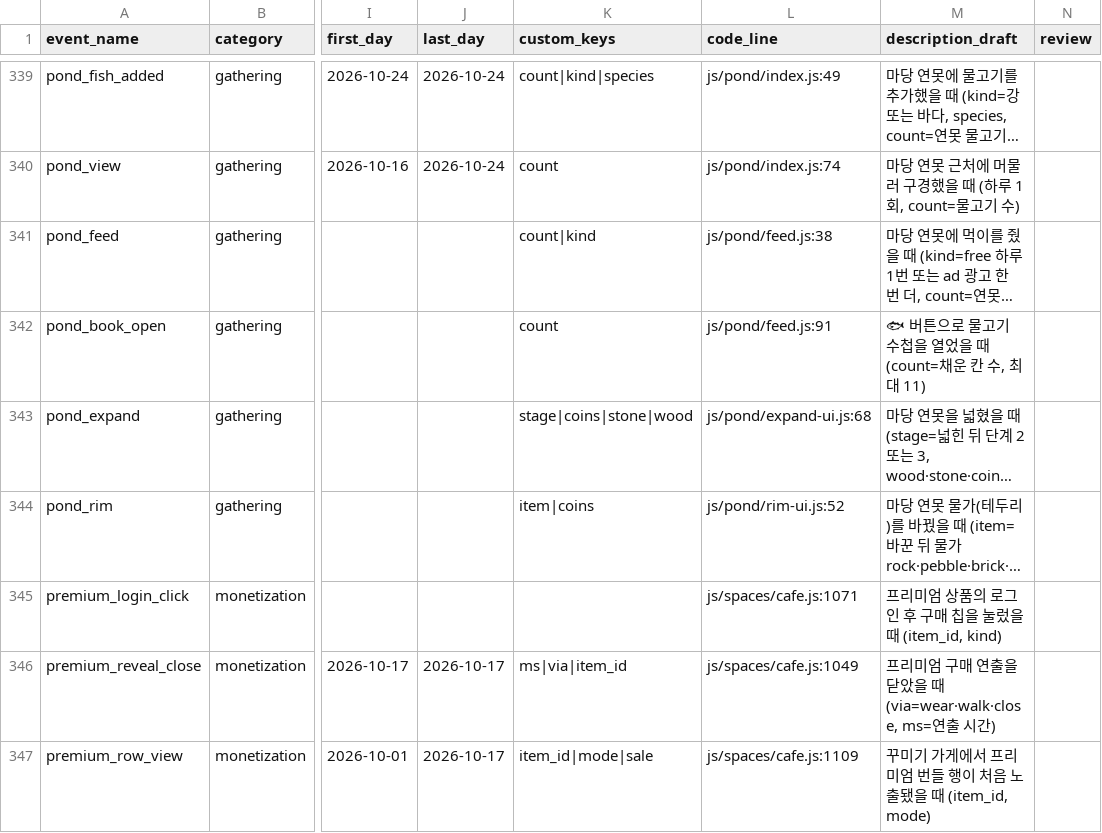
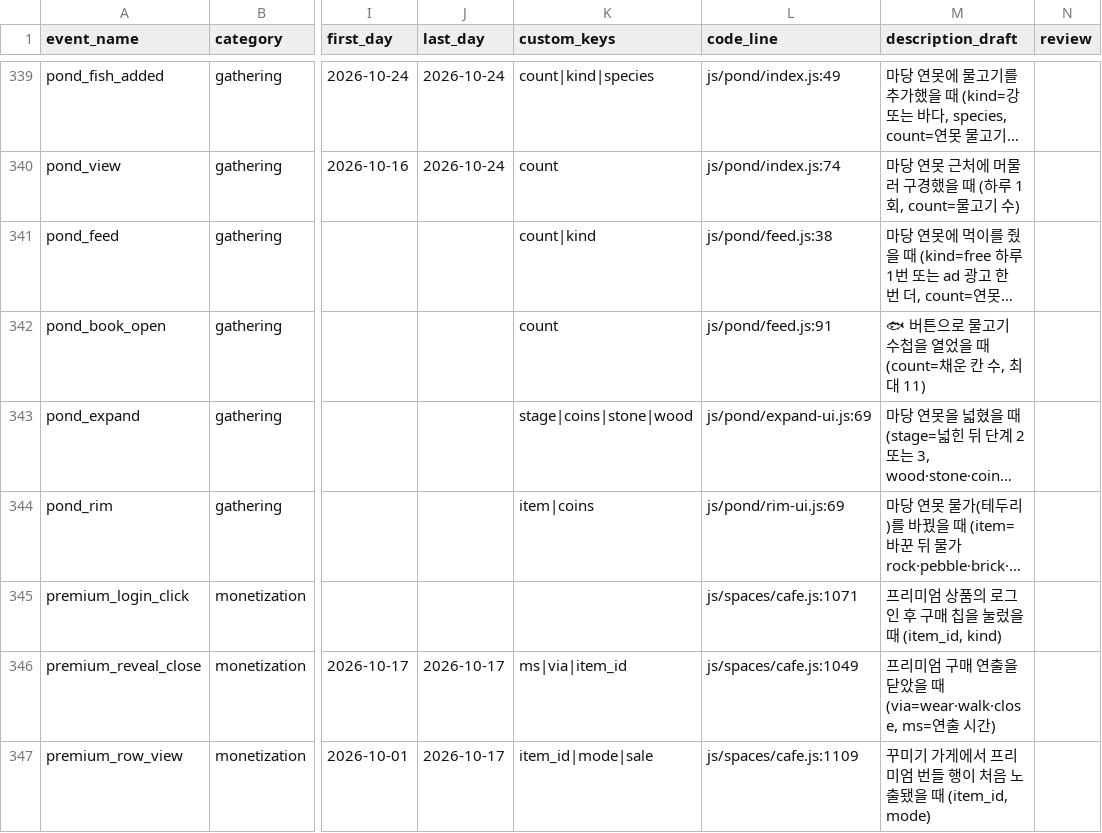
Before and after one commit to UICHEOL-HWANG/calm_forest, a CSV file: docs/analysis/event-taxonomy.csv, drawn as a sheet; only a part is shown, gaps mark what is left out; long unchanged cells end in …; the diff names each change by its address in the sheet, - before the commit and + after, or states it on an @@ line.

Commit message:
feat(pond): show the rim styles as preview cards
The rim window now shows a 2x2 grid of cards (one row of four on a
landscape phone) with a picture of the game's own pond wearing each rim,
the style name and a state pill. The whole card is the tap target.

Pictures come from buildPond through the shared makeThumbs helper, one
per frame after the window opens, and are cached for the session. If
WebGL is not available the old text rows are shown instead.

The shared window gains an optional header coin pill and a wide flag;
the expand window shows the same coin pill. rimCards holds the pill,
disabled and hint rules.

```diff
--- a/docs/analysis/event-taxonomy.csv
+++ b/docs/analysis/event-taxonomy.csv
-L343 (code_line): js/pond/expand-ui.js:68
+L343 (code_line): js/pond/expand-ui.js:69
-L344 (code_line): js/pond/rim-ui.js:52
+L344 (code_line): js/pond/rim-ui.js:69
```
Also changed, not shown: 7 other files.
